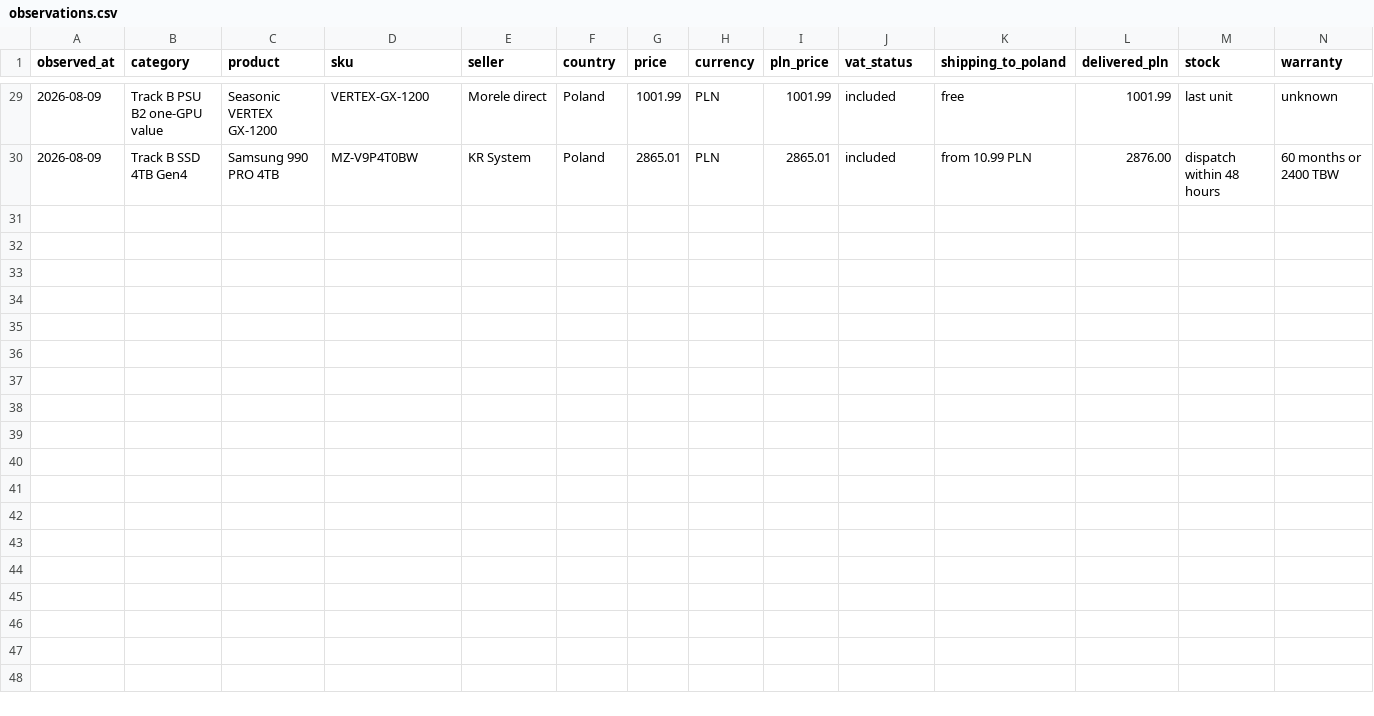
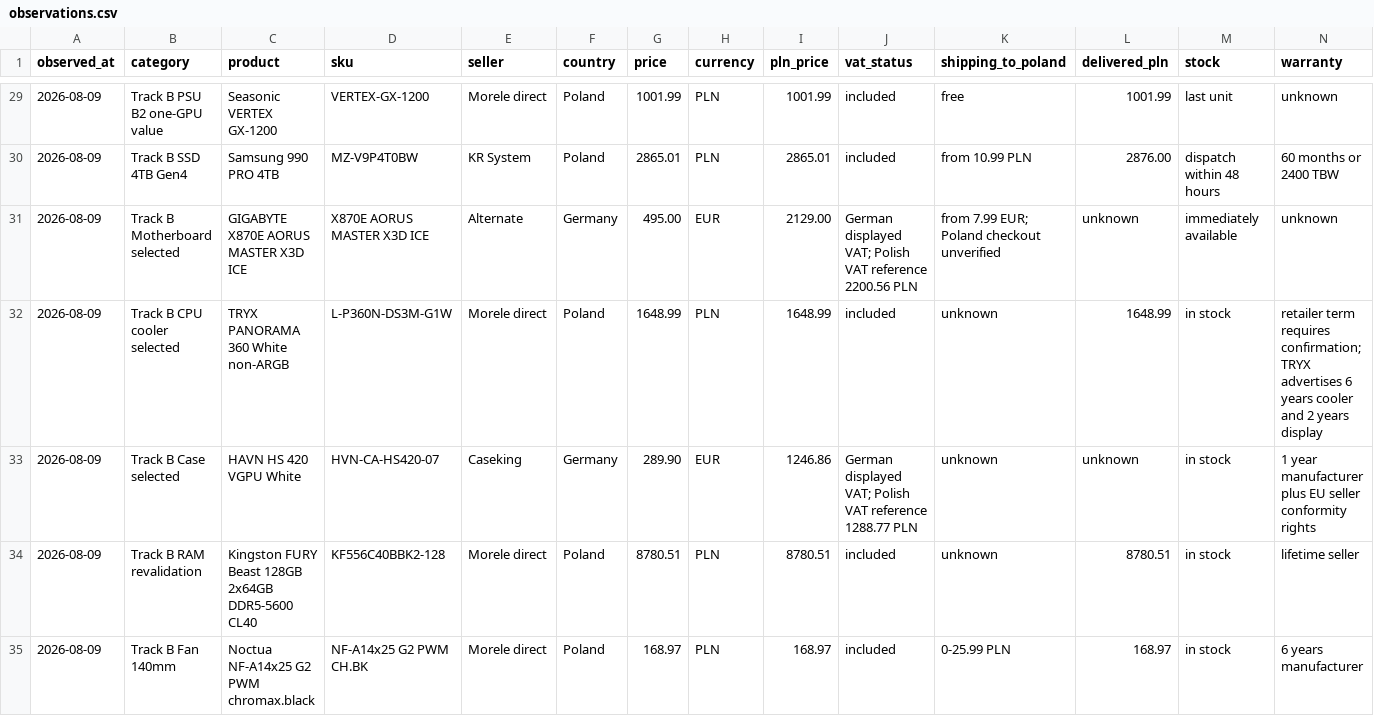
Before and after one commit to yomikoye/pcbuild, a CSV file: data/observations.csv, drawn as a sheet; only a part is shown, gaps mark what is left out; rows hold the shown columns only; the diff names each change by its address in the sheet, - before the commit and + after, or states it on an @@ line.

```diff
--- a/data/observations.csv
+++ b/data/observations.csv
+row 31: 2026-08-09 | Track B Motherboard selected | GIGABYTE X870E AORUS MASTER X3D ICE | X870E AORUS MASTER X3D ICE | Alternate | Germany | 495.00 | EUR | 2129.00 | German displayed VAT; Polish VAT reference 2200.56 PLN | from 7.99 EUR; Poland checkout unverified | unknown | immediately available | unknown
+row 32: 2026-08-09 | Track B CPU cooler selected | TRYX PANORAMA 360 White non-ARGB | L-P360N-DS3M-G1W | Morele direct | Poland | 1648.99 | PLN | 1648.99 | included | unknown | 1648.99 | in stock | retailer term requires confirmation; TRYX advertises 6 years cooler and 2 years display
+row 33: 2026-08-09 | Track B Case selected | HAVN HS 420 VGPU White | HVN-CA-HS420-07 | Caseking | Germany | 289.90 | EUR | 1246.86 | German displayed VAT; Polish VAT reference 1288.77 PLN | unknown | unknown | in stock | 1 year manufacturer plus EU seller conformity rights
+row 34: 2026-08-09 | Track B RAM revalidation | Kingston FURY Beast 128GB 2x64GB DDR5-5600 CL40 | KF556C40BBK2-128 | Morele direct | Poland | 8780.51 | PLN | 8780.51 | included | unknown | 8780.51 | in stock | lifetime seller
+row 35: 2026-08-09 | Track B Fan 140mm | Noctua NF-A14x25 G2 PWM chromax.black | NF-A14x25 G2 PWM CH.BK | Morele direct | Poland | 168.97 | PLN | 168.97 | included | 0-25.99 PLN | 168.97 | in stock | 6 years manufacturer
```
Also changed, not shown: 4 other files.
